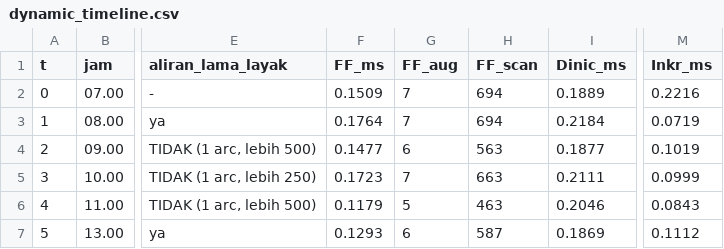
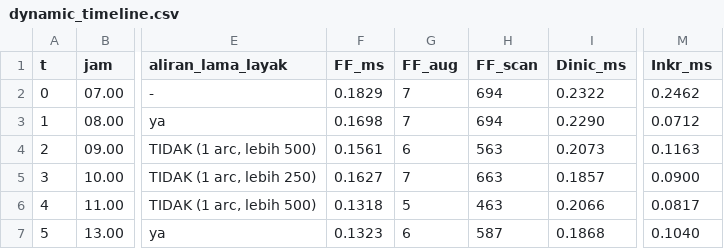
Before and after one commit to MZidaneRamadhan/matdis-tubes-2026, a CSV file: results/dynamic_timeline.csv, drawn as a sheet; only a part is shown, gaps mark what is left out; the diff names each change by its address in the sheet, - before the commit and + after, or states it on an @@ line.

```diff
--- a/results/dynamic_timeline.csv
+++ b/results/dynamic_timeline.csv
-F2 (FF_ms): 0.1509
+F2 (FF_ms): 0.1829
-I2 (Dinic_ms): 0.1889
+I2 (Dinic_ms): 0.2322
-M2 (Inkr_ms): 0.2216
+M2 (Inkr_ms): 0.2462
-F3 (FF_ms): 0.1764
+F3 (FF_ms): 0.1698
-I3 (Dinic_ms): 0.2184
+I3 (Dinic_ms): 0.2290
-M3 (Inkr_ms): 0.0719
+M3 (Inkr_ms): 0.0712
-F4 (FF_ms): 0.1477
+F4 (FF_ms): 0.1561
-I4 (Dinic_ms): 0.1877
+I4 (Dinic_ms): 0.2073
-M4 (Inkr_ms): 0.1019
+M4 (Inkr_ms): 0.1163
-F5 (FF_ms): 0.1723
+F5 (FF_ms): 0.1627
-I5 (Dinic_ms): 0.2111
+I5 (Dinic_ms): 0.1857
-M5 (Inkr_ms): 0.0999
+M5 (Inkr_ms): 0.0900
-F6 (FF_ms): 0.1179
+F6 (FF_ms): 0.1318
-I6 (Dinic_ms): 0.2046
+I6 (Dinic_ms): 0.2066
-M6 (Inkr_ms): 0.0843
+M6 (Inkr_ms): 0.0817
-F7 (FF_ms): 0.1293
+F7 (FF_ms): 0.1323
-I7 (Dinic_ms): 0.1869
+I7 (Dinic_ms): 0.1868
-M7 (Inkr_ms): 0.1112
+M7 (Inkr_ms): 0.1040
```
Also changed, not shown: results/dynamic_events.csv, 6 other files.
